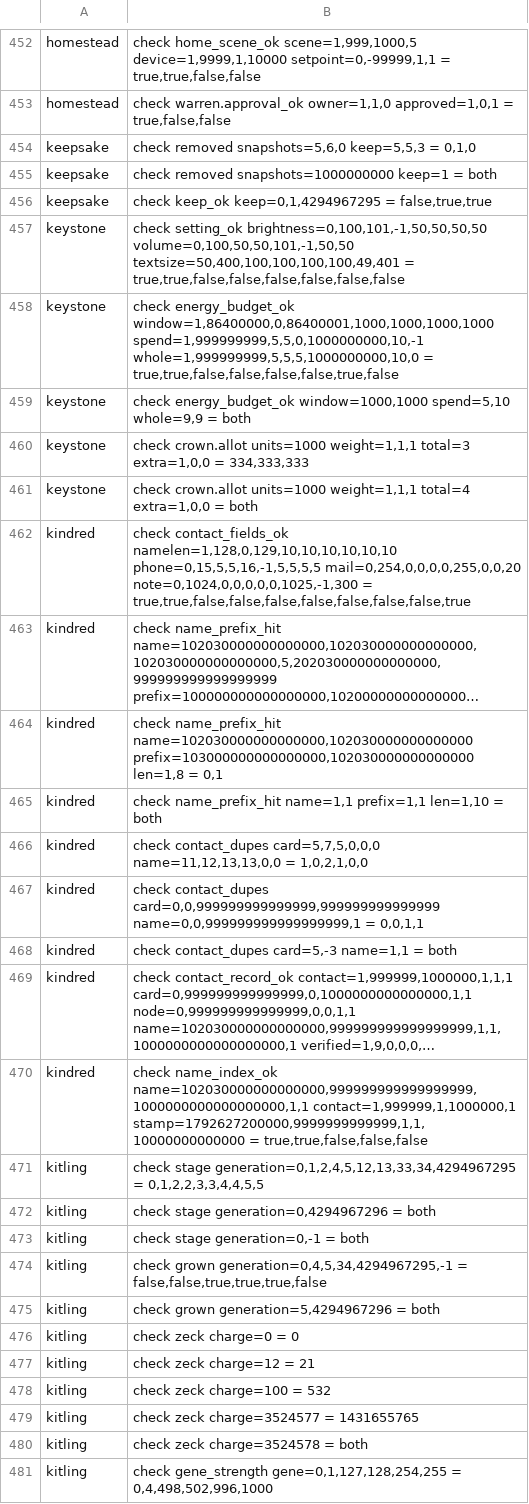
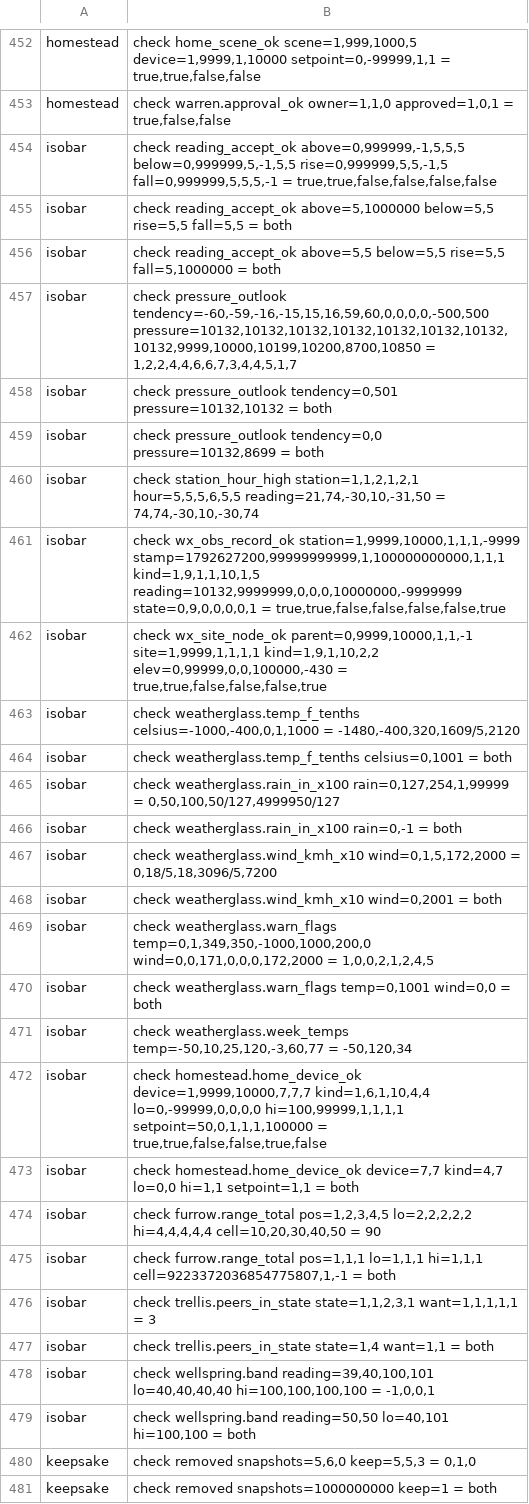
Before and after one commit to sykomiked/ZEDEC-XERO-VULPINE-V1.0.0, a TSV file: kernel/src/apps/CHECKS.tsv, drawn as a sheet; only a part is shown, gaps mark what is left out; the shorter side is filled out with more unchanged rows; long unchanged cells end in …; the diff names each change by its address in the sheet, - before the commit and + after, or states it on an @@ line.

```diff
--- a/kernel/src/apps/CHECKS.tsv
+++ b/kernel/src/apps/CHECKS.tsv
+row 454: isobar | check reading_accept_ok above=0,999999,-1,5,5,5 below=0,999999,5,-1,5,5 rise=0,999999,5,5,-1,5 fall=0,999999,5,5,5,-1 = true,true,false,false,false,false
+row 455: isobar | check reading_accept_ok above=5,1000000 below=5,5 rise=5,5 fall=5,5 = both
+row 456: isobar | check reading_accept_ok above=5,5 below=5,5 rise=5,5 fall=5,1000000 = both
+row 457: isobar | check pressure_outlook tendency=-60,-59,-16,-15,15,16,59,60,0,0,0,0,-500,500 pressure=10132,10132,10132,10132,10132,10132,10132,10132,9999,10000,10199,10200,8700,10850 = 1,2,2,4,4,6,6,7,3,4,4,5,1,7
+row 458: isobar | check pressure_outlook tendency=0,501 pressure=10132,10132 = both
+row 459: isobar | check pressure_outlook tendency=0,0 pressure=10132,8699 = both
+row 460: isobar | check station_hour_high station=1,1,2,1,2,1 hour=5,5,5,6,5,5 reading=21,74,-30,10,-31,50 = 74,74,-30,10,-30,74
+row 461: isobar | check wx_obs_record_ok station=1,9999,10000,1,1,1,-9999 stamp=1792627200,99999999999,1,100000000000,1,1,1 kind=1,9,1,1,10,1,5 reading=10132,9999999,0,0,0,10000000,-9999999 state=0,9,0,0,0,0,1 = true,true,false,false,false,false,true
+row 462: isobar | check wx_site_node_ok parent=0,9999,10000,1,1,-1 site=1,9999,1,1,1,1 kind=1,9,1,10,2,2 elev=0,99999,0,0,100000,-430 = true,true,false,false,false,true
+row 463: isobar | check weatherglass.temp_f_tenths celsius=-1000,-400,0,1,1000 = -1480,-400,320,1609/5,2120
+row 464: isobar | check weatherglass.temp_f_tenths celsius=0,1001 = both
+row 465: isobar | check weatherglass.rain_in_x100 rain=0,127,254,1,99999 = 0,50,100,50/127,4999950/127
+row 466: isobar | check weatherglass.rain_in_x100 rain=0,-1 = both
+row 467: isobar | check weatherglass.wind_kmh_x10 wind=0,1,5,172,2000 = 0,18/5,18,3096/5,7200
+row 468: isobar | check weatherglass.wind_kmh_x10 wind=0,2001 = both
+row 469: isobar | check weatherglass.warn_flags temp=0,1,349,350,-1000,1000,200,0 wind=0,0,171,0,0,0,172,2000 = 1,0,0,2,1,2,4,5
+row 470: isobar | check weatherglass.warn_flags temp=0,1001 wind=0,0 = both
+row 471: isobar | check weatherglass.week_temps temp=-50,10,25,120,-3,60,77 = -50,120,34
+row 472: isobar | check homestead.home_device_ok device=1,9999,10000,7,7,7 kind=1,6,1,10,4,4 lo=0,-99999,0,0,0,0 hi=100,99999,1,1,1,1 setpoint=50,0,1,1,1,100000 = true,true,false,false,true,false
+row 473: isobar | check homestead.home_device_ok device=7,7 kind=4,7 lo=0,0 hi=1,1 setpoint=1,1 = both
+row 474: isobar | check furrow.range_total pos=1,2,3,4,5 lo=2,2,2,2,2 hi=4,4,4,4,4 cell=10,20,30,40,50 = 90
+row 475: isobar | check furrow.range_total pos=1,1,1 lo=1,1,1 hi=1,1,1 cell=9223372036854775807,1,-1 = both
+row 476: isobar | check trellis.peers_in_state state=1,1,2,3,1 want=1,1,1,1,1 = 3
+row 477: isobar | check trellis.peers_in_state state=1,4 want=1,1 = both
+row 478: isobar | check wellspring.band reading=39,40,100,101 lo=40,40,40,40 hi=100,100,100,100 = -1,0,0,1
+row 479: isobar | check wellspring.band reading=50,50 lo=40,101 hi=100,100 = both
```
Also changed, not shown: kernel/src/alexandria/SLOTS.tsv, kernel/src/apps/CONCEPTS.tsv, 18 other files.
